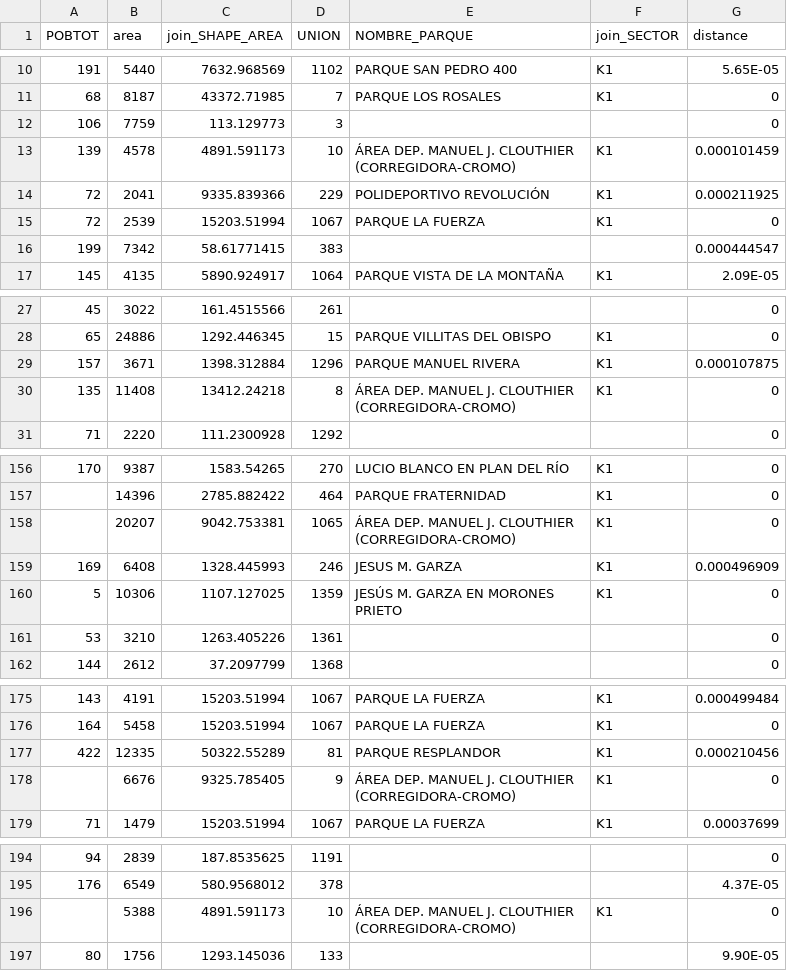
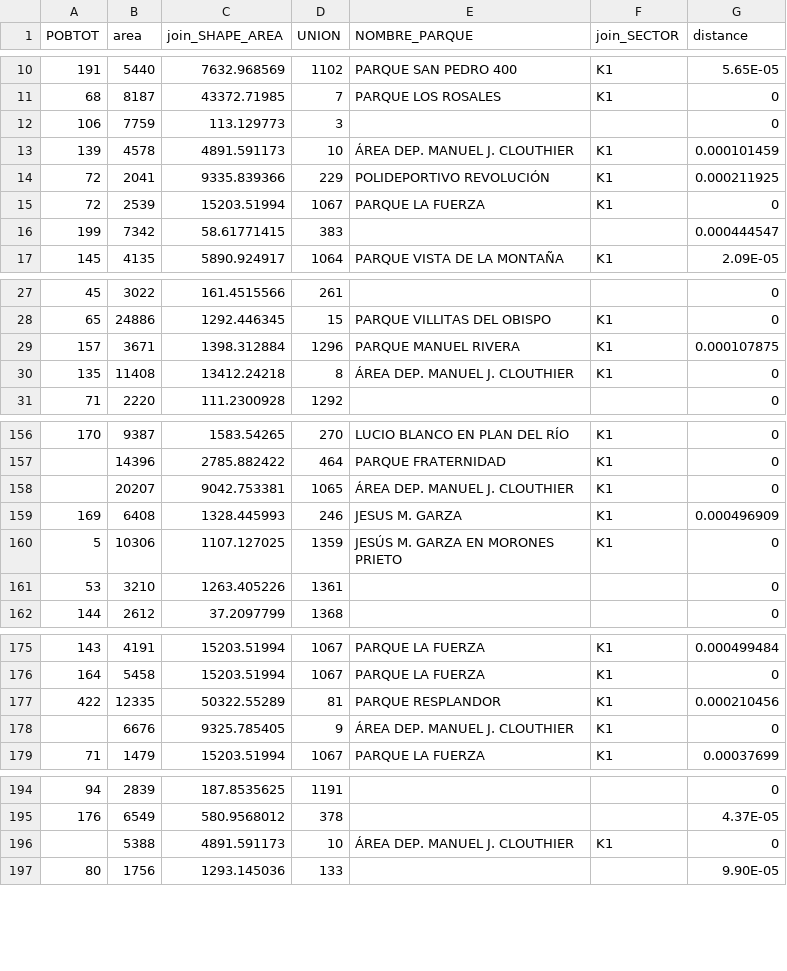
Before and after one commit to A00815749/implang_itesm, a CSV file: bases/inegiAV.csv, drawn as a sheet; only a part is shown, gaps mark what is left out; the diff covers the shown part only.

```diff
--- a/bases/inegiAV.csv
+++ b/bases/inegiAV.csv
@@ -12,3 +12,3 @@
 106,7759,113.129773,3,,,0
-139,4578,4891.591173,10,ÁREA DEP. MANUEL J. CLOUTHIER (CORREGIDORA-CROMO),K1,0.000101459
+139,4578,4891.591173,10,ÁREA DEP. MANUEL J. CLOUTHIER,K1,0.000101459
 72,2041,9335.839366,229,POLIDEPORTIVO REVOLUCIÓN,K1,0.000211925
@@ -29,3 +29,3 @@
 157,3671,1398.312884,1296,PARQUE MANUEL RIVERA,K1,0.000107875
-135,11408,13412.24218,8,ÁREA DEP. MANUEL J. CLOUTHIER (CORREGIDORA-CROMO),K1,0
+135,11408,13412.24218,8,ÁREA DEP. MANUEL J. CLOUTHIER,K1,0
 71,2220,111.2300928,1292,,,0
@@ -157,3 +157,3 @@
 ,14396,2785.882422,464,PARQUE FRATERNIDAD,K1,0
-,20207,9042.753381,1065,ÁREA DEP. MANUEL J. CLOUTHIER (CORREGIDORA-CROMO),K1,0
+,20207,9042.753381,1065,ÁREA DEP. MANUEL J. CLOUTHIER,K1,0
 169,6408,1328.445993,246,JESUS M. GARZA,K1,0.000496909
@@ -177,3 +177,3 @@
 422,12335,50322.55289,81,PARQUE RESPLANDOR,K1,0.000210456
-,6676,9325.785405,9,ÁREA DEP. MANUEL J. CLOUTHIER (CORREGIDORA-CROMO),K1,0
+,6676,9325.785405,9,ÁREA DEP. MANUEL J. CLOUTHIER,K1,0
 71,1479,15203.51994,1067,PARQUE LA FUERZA,K1,0.00037699
@@ -195,3 +195,3 @@
 176,6549,580.9568012,378,,,4.37E-05
-,5388,4891.591173,10,ÁREA DEP. MANUEL J. CLOUTHIER (CORREGIDORA-CROMO),K1,0
+,5388,4891.591173,10,ÁREA DEP. MANUEL J. CLOUTHIER,K1,0
 80,1756,1293.145036,133,,,9.90E-05
```
Also changed, not shown: 24 edited cells elsewhere in this file, bases/DenAV.csv, 4 other files.
